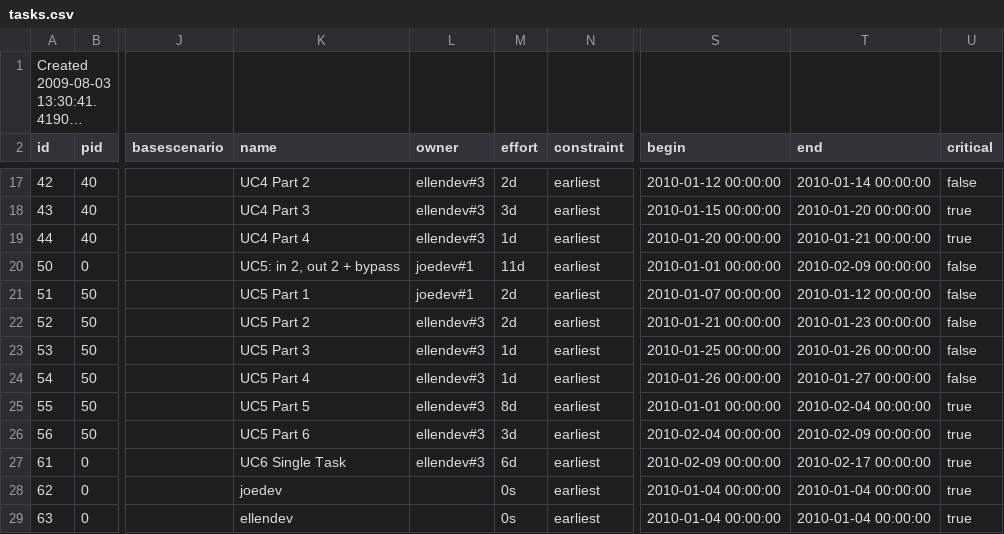
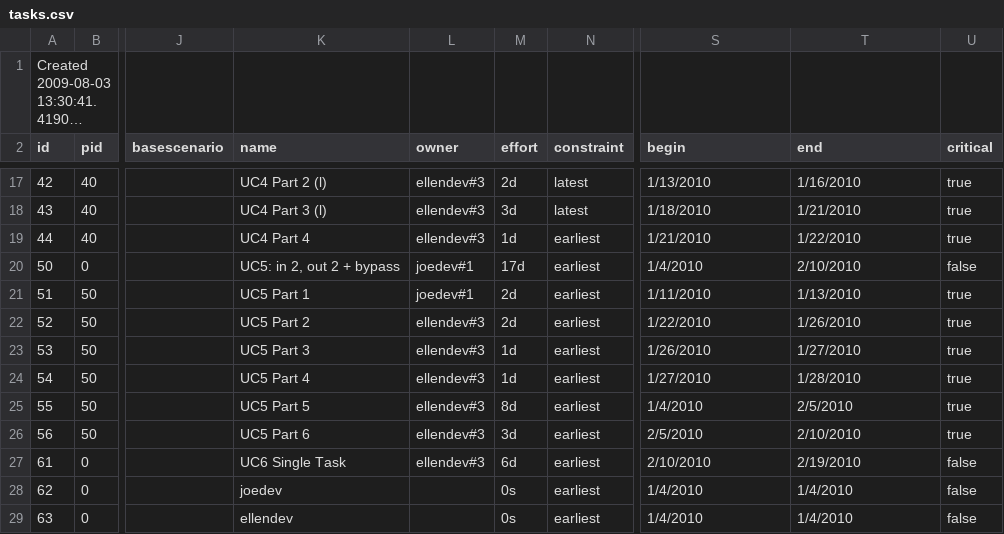
Before and after one commit to svn2github/curl-ext, a CSV file: LIBRARY/trunk/code/docs/samples/data/sample-gantt/tasks.csv, drawn as a sheet; only a part is shown, gaps mark what is left out; long unchanged cells end in …; the diff covers the shown part only; the diff names each change by its address in the sheet, - before the commit and + after, or states it on an @@ line.

```diff
--- a/LIBRARY/trunk/code/docs/samples/data/sample-gantt/tasks.csv
+++ b/LIBRARY/trunk/code/docs/samples/data/sample-gantt/tasks.csv
-K17 (name): UC4 Part 2
+K17 (name): UC4 Part 2 (l)
-N17:N18 (constraint): earliest
+N17:N18 (constraint): latest
-S17 (begin): 2010-01-12 00:00:00
+S17 (begin): 1/13/2010
-T17 (end): 2010-01-14 00:00:00
+T17 (end): 1/16/2010
-U17 (critical): false
+U17 (critical): true
-K18 (name): UC4 Part 3
+K18 (name): UC4 Part 3 (l)
-S18 (begin): 2010-01-15 00:00:00
+S18 (begin): 1/18/2010
-T18 (end): 2010-01-20 00:00:00
+T18 (end): 1/21/2010
-S19 (begin): 2010-01-20 00:00:00
+S19 (begin): 1/21/2010
-T19 (end): 2010-01-21 00:00:00
+T19 (end): 1/22/2010
-M20 (effort): 11d
+M20 (effort): 17d
-S20 (begin): 2010-01-01 00:00:00
+S20 (begin): 1/4/2010
-T20 (end): 2010-02-09 00:00:00
+T20 (end): 2/10/2010
-S21 (begin): 2010-01-07 00:00:00
+S21 (begin): 1/11/2010
-T21 (end): 2010-01-12 00:00:00
+T21 (end): 1/13/2010
-U21:U24 (critical): false
+U21:U24 (critical): true
-S22 (begin): 2010-01-21 00:00:00
+S22 (begin): 1/22/2010
-T22 (end): 2010-01-23 00:00:00
+T22 (end): 1/26/2010
-S23 (begin): 2010-01-25 00:00:00
+S23 (begin): 1/26/2010
-T23 (end): 2010-01-26 00:00:00
+T23 (end): 1/27/2010
-S24 (begin): 2010-01-26 00:00:00
+S24 (begin): 1/27/2010
-T24 (end): 2010-01-27 00:00:00
+T24 (end): 1/28/2010
-S25 (begin): 2010-01-01 00:00:00
+S25 (begin): 1/4/2010
-T25 (end): 2010-02-04 00:00:00
+T25 (end): 2/5/2010
-S26 (begin): 2010-02-04 00:00:00
+S26 (begin): 2/5/2010
-T26 (end): 2010-02-09 00:00:00
+T26 (end): 2/10/2010
-S27 (begin): 2010-02-09 00:00:00
+S27 (begin): 2/10/2010
-T27 (end): 2010-02-17 00:00:00
+T27 (end): 2/19/2010
-U27:U29 (critical): true
+U27:U29 (critical): false
-S28:S29 (begin): 2010-01-04 00:00:00
+S28:S29 (begin): 1/4/2010
-T28:T29 (end): 2010-01-04 00:00:00
+T28:T29 (end): 1/4/2010
```
Also changed, not shown: 34 edited cells elsewhere in this file, 26 other files.
